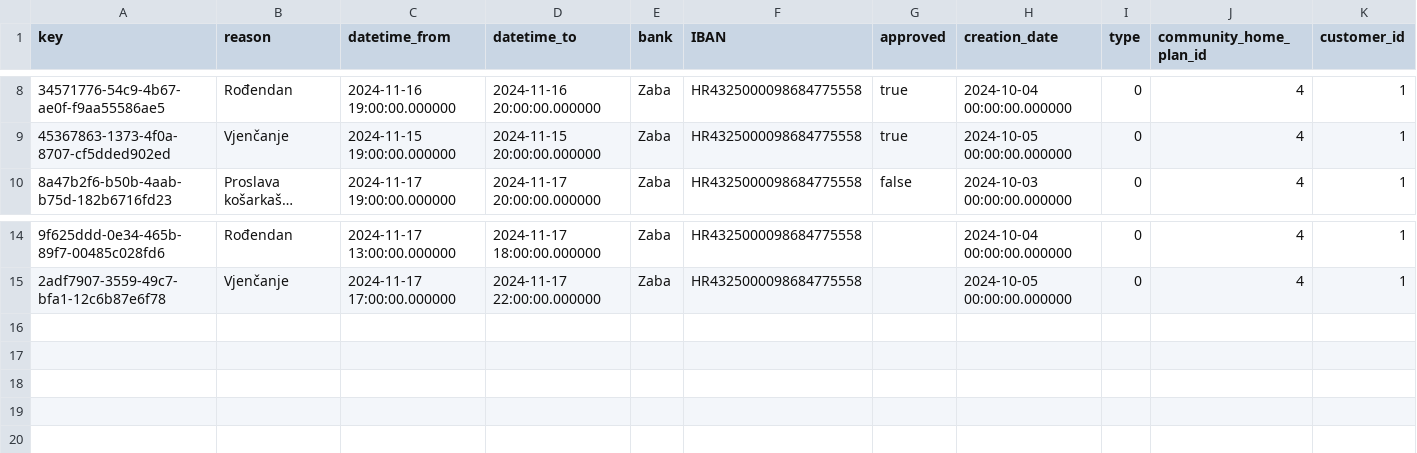
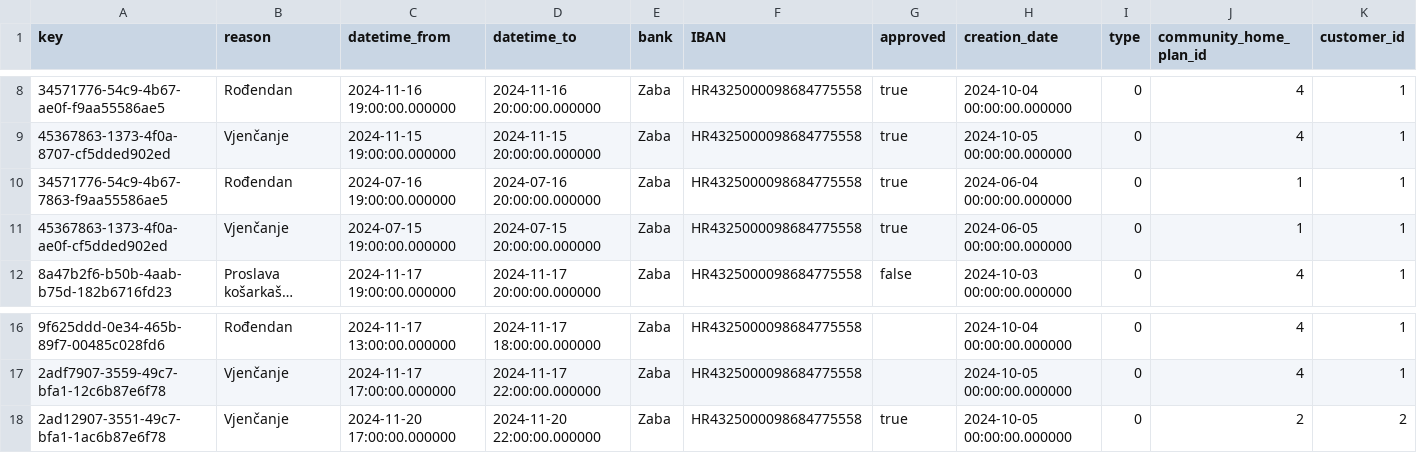
Before and after one commit to samuellucic/bit-hackathon-public, a CSV file: server/src/main/resources/db/changelog/data/realistic/reservation.csv, drawn as a sheet; only a part is shown, gaps mark what is left out; long unchanged cells end in …; the diff names each change by its address in the sheet, - before the commit and + after, or states it on an @@ line.

```diff
--- a/server/src/main/resources/db/changelog/data/realistic/reservation.csv
+++ b/server/src/main/resources/db/changelog/data/realistic/reservation.csv
+row 10: 34571776-54c9-4b67-7863-f9aa55586ae5 | Rođendan | 2024-07-16 19:00:00.000000 | 2024-07-16 20:00:00.000000 | Zaba | HR4325000098684775558 | true | 2024-06-04 00:00:00.000000 | 0 | 1 | 1
+row 11: 45367863-1373-4f0a-ae0f-cf5dded902ed | Vjenčanje | 2024-07-15 19:00:00.000000 | 2024-07-15 20:00:00.000000 | Zaba | HR4325000098684775558 | true | 2024-06-05 00:00:00.000000 | 0 | 1 | 1
+row 18: 2ad12907-3551-49c7-bfa1-1ac6b87e6f78 | Vjenčanje | 2024-11-20 17:00:00.000000 | 2024-11-20 22:00:00.000000 | Zaba | HR4325000098684775558 | true | 2024-10-05 00:00:00.000000 | 0 | 2 | 2
```
Also changed, not shown: server/src/main/resources/db/changelog/data/realistic/contract.csv, server/src/main/resources/db/changelog/data/realistic/record_books.csv, 1 other file.
